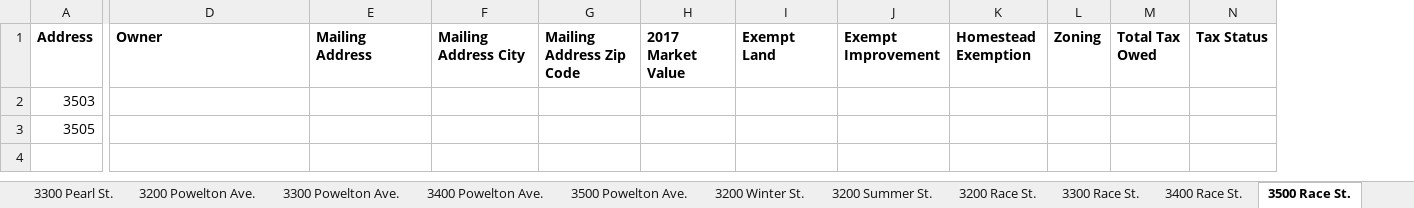
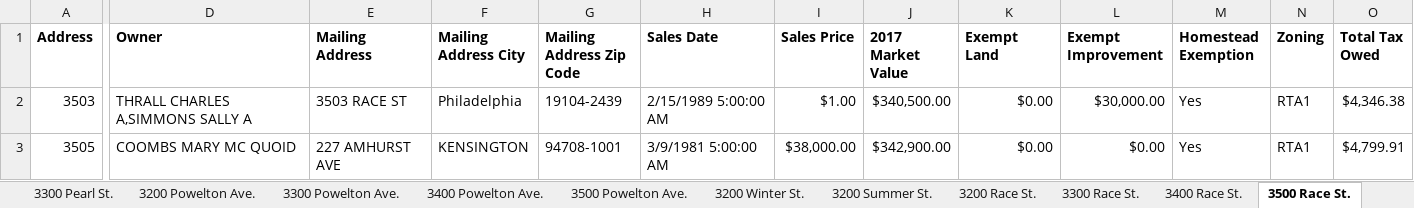
Before and after one commit to sunnydoll/AutoRecorder, an Excel workbook: AutoRecorder/AutoRecorder/bin/Debug/Powelton.xlsx, sheet 3500 Race St., drawn as a sheet; only a part is shown, gaps mark what is left out; values as stored, in another font and other column widths than the file's, no borders; removed rows and columns are numbered as before the commit, all else as after; the diff names each change by its address in the sheet, - before the commit and + after, or states it on an @@ line.

```diff
--- a/AutoRecorder/AutoRecorder/bin/Debug/Powelton.xlsx (sheet 3500 Race St.)
+++ b/AutoRecorder/AutoRecorder/bin/Debug/Powelton.xlsx (sheet 3500 Race St.)
+column H (Sales Date), rows 2-3: 2/15/1989 5:00:00 AM | 3/9/1981 5:00:00 AM
+column I (Sales Price), rows 2-3: $1.00 | $38,000.00
-column N (Tax Status), empty
-D2 (Owner): (empty)
+D2 (Owner): THRALL CHARLES A,SIMMONS SALLY A
-E2 (Mailing Address): (empty)
+E2 (Mailing Address): 3503 RACE ST
-F2 (Mailing Address City): (empty)
+F2 (Mailing Address City): Philadelphia
-G2 (Mailing Address Zip Code): (empty)
+G2 (Mailing Address Zip Code): 19104-2439
-J2 (2017 Market Value): (empty)
+J2 (2017 Market Value): $340,500.00
-K2:K3 (Exempt Land): (empty)
+K2:K3 (Exempt Land): $0.00
-L2 (Exempt Improvement): (empty)
+L2 (Exempt Improvement): $30,000.00
-M2:M3 (Homestead Exemption): (empty)
+M2:M3 (Homestead Exemption): Yes
-N2:N3 (Zoning): (empty)
+N2:N3 (Zoning): RTA1
-O2 (Total Tax Owed): (empty)
+O2 (Total Tax Owed): $4,346.38
-D3 (Owner): (empty)
+D3 (Owner): COOMBS MARY MC QUOID
-E3 (Mailing Address): (empty)
+E3 (Mailing Address): 227 AMHURST AVE
-F3 (Mailing Address City): (empty)
+F3 (Mailing Address City): KENSINGTON
-G3 (Mailing Address Zip Code): (empty)
+G3 (Mailing Address Zip Code): 94708-1001
-J3 (2017 Market Value): (empty)
+J3 (2017 Market Value): $342,900.00
-L3 (Exempt Improvement): (empty)
+L3 (Exempt Improvement): $0.00
-O3 (Total Tax Owed): (empty)
+O3 (Total Tax Owed): $4,799.91
```
Also changed, not shown: sheet 400 N. 32nd St., sheet 3200 Powelton Ave., sheet 400 N. 33rd St., sheet 3400 Powelton Ave., sheet 3200 Winter St., sheet 3500 Hamilton St., 52 more sheets, 36 other files.
